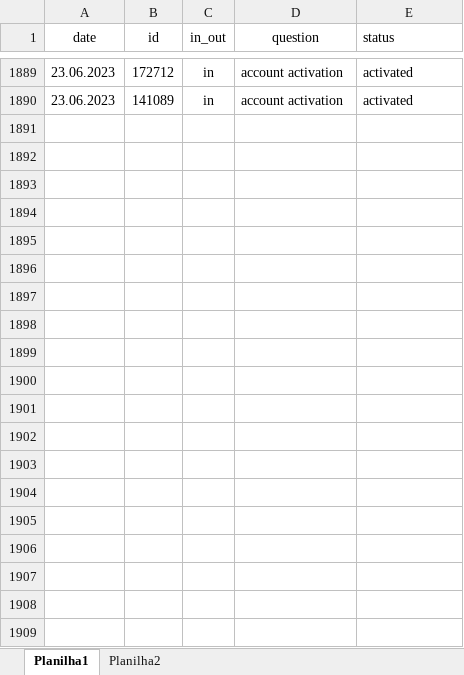
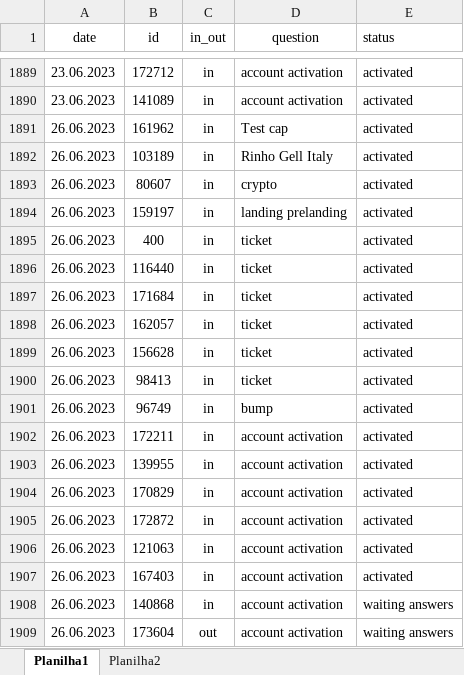
Before and after one commit to ustyuzhaninov01/affdashb, an Excel workbook: reports/dar.xlsx, sheet Planilha1, drawn as a sheet; only a part is shown, gaps mark what is left out; values as stored, in another font and other column widths than the file's, no borders; the diff covers the shown part only; the diff names each change by its address in the sheet, - before the commit and + after, or states it on an @@ line.

Commit message:
initial commit

```diff
--- a/reports/dar.xlsx (sheet Planilha1)
+++ b/reports/dar.xlsx (sheet Planilha1)
+row 1891: 26.06.2023 | 161962 | in | Test cap | activated
+row 1892: 26.06.2023 | 103189 | in | Rinho Gell Italy | activated
+row 1893: 26.06.2023 | 80607 | in | crypto | activated
+row 1894: 26.06.2023 | 159197 | in | landing prelanding | activated
+row 1895: 26.06.2023 | 400 | in | ticket | activated
+row 1896: 26.06.2023 | 116440 | in | ticket | activated
+row 1897: 26.06.2023 | 171684 | in | ticket | activated
+row 1898: 26.06.2023 | 162057 | in | ticket | activated
+row 1899: 26.06.2023 | 156628 | in | ticket | activated
+row 1900: 26.06.2023 | 98413 | in | ticket | activated
+row 1901: 26.06.2023 | 96749 | in | bump | activated
+row 1902: 26.06.2023 | 172211 | in | account activation | activated
+row 1903: 26.06.2023 | 139955 | in | account activation | activated
+row 1904: 26.06.2023 | 170829 | in | account activation | activated
+row 1905: 26.06.2023 | 172872 | in | account activation | activated
+row 1906: 26.06.2023 | 121063 | in | account activation | activated
+row 1907: 26.06.2023 | 167403 | in | account activation | activated
+row 1908: 26.06.2023 | 140868 | in | account activation | waiting answers
+row 1909: 26.06.2023 | 173604 | out | account activation | waiting answers
```
Also changed, not shown: 42 added rows elsewhere in this sheet.
